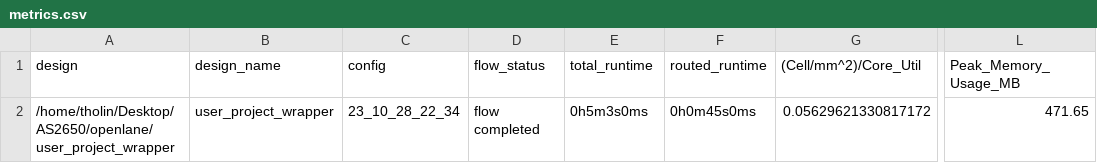
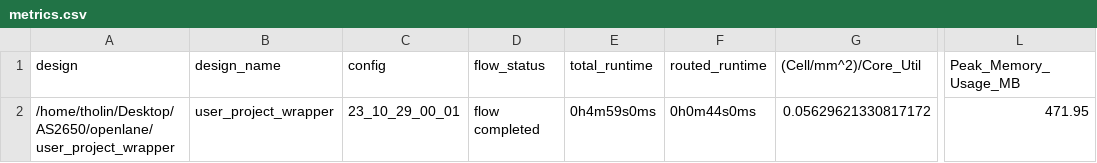
Before and after one commit to AvalonSemiconductors/AS2650, a CSV file: signoff/user_project_wrapper/metrics.csv, drawn as a sheet; only a part is shown, gaps mark what is left out; the diff names each change by its address in the sheet, - before the commit and + after, or states it on an @@ line.

```diff
--- a/signoff/user_project_wrapper/metrics.csv
+++ b/signoff/user_project_wrapper/metrics.csv
-C2 (config): 23_10_28_22_34
+C2 (config): 23_10_29_00_01
-E2 (total_runtime): 0h5m3s0ms
+E2 (total_runtime): 0h4m59s0ms
-F2 (routed_runtime): 0h0m45s0ms
+F2 (routed_runtime): 0h0m44s0ms
-L2 (Peak_Memory_Usage_MB): 471.65
+L2 (Peak_Memory_Usage_MB): 471.95
```
Also changed, not shown: signoff/wrapped_as2650/metrics.csv, 22 other files.
